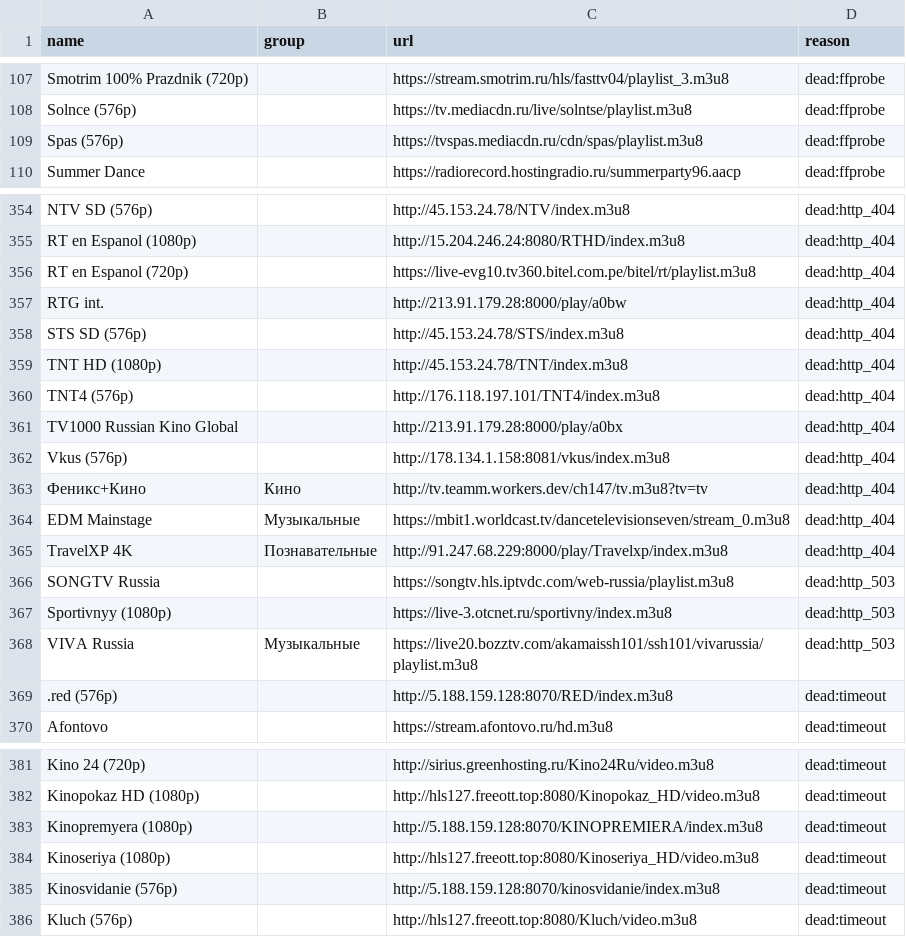
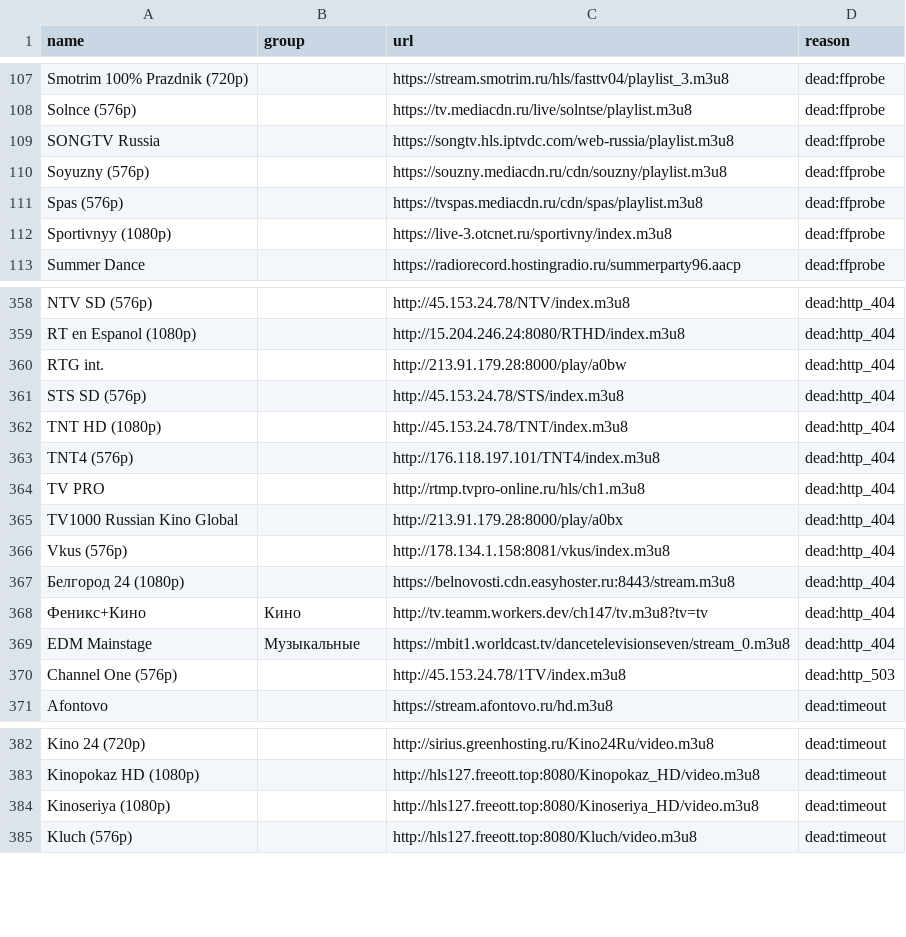
Before and after one commit to gvineon550-coder/8Z6evf3ezzM469, a CSV file: docs/rejected.csv, drawn as a sheet; only a part is shown, gaps mark what is left out; the diff covers the shown part only.

```diff
--- a/docs/rejected.csv
+++ b/docs/rejected.csv
@@ -108,3 +108,6 @@ Smotrim 100% Prazdnik (720p),,https://stream.smotrim.ru/hls/fasttv04/playlist_3.
 Solnce (576p),,https://tv.mediacdn.ru/live/solntse/playlist.m3u8,dead:ffprobe
+SONGTV Russia,,https://songtv.hls.iptvdc.com/web-russia/playlist.m3u8,dead:ffprobe
+Soyuzny (576p),,https://souzny.mediacdn.ru/cdn/souzny/playlist.m3u8,dead:ffprobe
 Spas (576p),,https://tvspas.mediacdn.ru/cdn/spas/playlist.m3u8,dead:ffprobe
+Sportivnyy (1080p),,https://live-3.otcnet.ru/sportivny/index.m3u8,dead:ffprobe
 Summer Dance,,https://radiorecord.hostingradio.ru/summerparty96.aacp,dead:ffprobe
@@ -355,3 +359,2 @@ NTV SD (576p),,http://45.153.24.78/NTV/index.m3u8,dead:http_404
 RT en Espanol (1080p),,http://15.204.246.24:8080/RTHD/index.m3u8,dead:http_404
-RT en Espanol (720p),,https://live-evg10.tv360.bitel.com.pe/bitel/rt/playlist.m3u8,dead:http_404
 RTG int.,,http://213.91.179.28:8000/play/a0bw,dead:http_404
@@ -360,11 +363,9 @@ TNT HD (1080p),,http://45.153.24.78/TNT/index.m3u8,dead:http_404
 TNT4 (576p),,http://176.118.197.101/TNT4/index.m3u8,dead:http_404
+TV PRO,,http://rtmp.tvpro-online.ru/hls/ch1.m3u8,dead:http_404
 TV1000 Russian Kino Global,,http://213.91.179.28:8000/play/a0bx,dead:http_404
 Vkus (576p),,http://178.134.1.158:8081/vkus/index.m3u8,dead:http_404
+Белгород 24 (1080p),,https://belnovosti.cdn.easyhoster.ru:8443/stream.m3u8,dead:http_404
 Феникс+Кино,Кино,http://tv.teamm.workers.dev/ch147/tv.m3u8?tv=tv,dead:http_404
 EDM Mainstage,Музыкальные,https://mbit1.worldcast.tv/dancetelevisionseven/stream_0.m3u8,dead:http_404
-TravelXP 4K,Познавательные,http://91.247.68.229:8000/play/Travelxp/index.m3u8,dead:http_404
-SONGTV Russia,,https://songtv.hls.iptvdc.com/web-russia/playlist.m3u8,dead:http_503
-Sportivnyy (1080p),,https://live-3.otcnet.ru/sportivny/index.m3u8,dead:http_503
-VIVA Russia,Музыкальные,https://live20.bozztv.com/akamaissh101/ssh101/vivarussia/playlist.m3u8,dead:http_503
-.red (576p),,http://5.188.159.128:8070/RED/index.m3u8,dead:timeout
+Channel One (576p),,http://45.153.24.78/1TV/index.m3u8,dead:http_503
 Afontovo,,https://stream.afontovo.ru/hd.m3u8,dead:timeout
@@ -382,5 +383,3 @@ Kino 24 (720p),,http://sirius.greenhosting.ru/Kino24Ru/video.m3u8,dead:timeout
 Kinopokaz HD (1080p),,http://hls127.freeott.top:8080/Kinopokaz_HD/video.m3u8,dead:timeout
-Kinopremyera (1080p),,http://5.188.159.128:8070/KINOPREMIERA/index.m3u8,dead:timeout
 Kinoseriya (1080p),,http://hls127.freeott.top:8080/Kinoseriya_HD/video.m3u8,dead:timeout
-Kinosvidanie (576p),,http://5.188.159.128:8070/kinosvidanie/index.m3u8,dead:timeout
 Kluch (576p),,http://hls127.freeott.top:8080/Kluch/video.m3u8,dead:timeout
```
Also changed, not shown: 6 added rows, 3 removed rows, 2 moved rows and 11 edited cells elsewhere in this file, docs/channels.csv, 32 other files.
